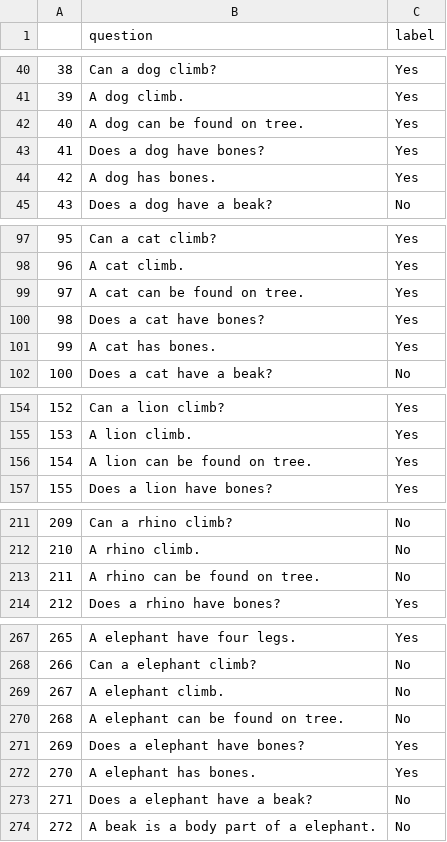
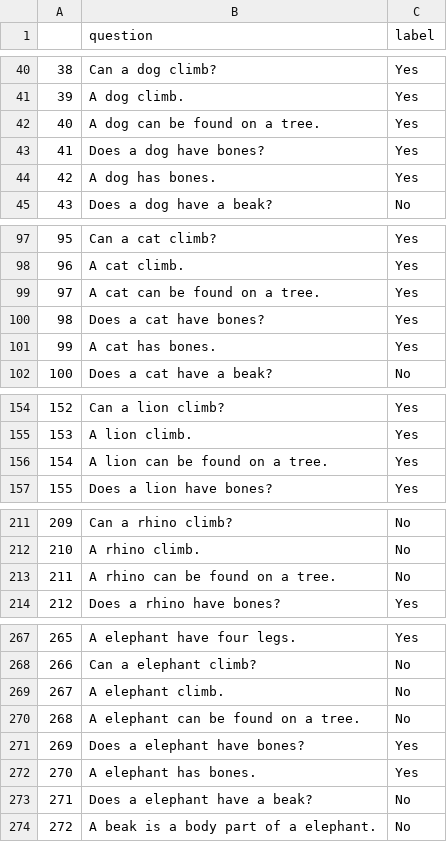
Before and after one commit to eliavmor-tau/DoLMUnderstandFrequentWordsBetter, a CSV file: csv/animal_questions.csv, drawn as a sheet; only a part is shown, gaps mark what is left out; the diff covers the shown part only.

Commit message:
update animal_questions

```diff
--- a/csv/animal_questions.csv
+++ b/csv/animal_questions.csv
@@ -41,3 +41,3 @@
 39,A dog climb.,Yes
-40,A dog can be found on tree.,Yes
+40,A dog can be found on a tree.,Yes
 41,Does a dog have bones?,Yes
@@ -98,3 +98,3 @@
 96,A cat climb.,Yes
-97,A cat can be found on tree.,Yes
+97,A cat can be found on a tree.,Yes
 98,Does a cat have bones?,Yes
@@ -155,3 +155,3 @@
 153,A lion climb.,Yes
-154,A lion can be found on tree.,Yes
+154,A lion can be found on a tree.,Yes
 155,Does a lion have bones?,Yes
@@ -212,3 +212,3 @@
 210,A rhino climb.,No
-211,A rhino can be found on tree.,No
+211,A rhino can be found on a tree.,No
 212,Does a rhino have bones?,Yes
@@ -269,3 +269,3 @@
 267,A elephant climb.,No
-268,A elephant can be found on tree.,No
+268,A elephant can be found on a tree.,No
 269,Does a elephant have bones?,Yes
```
Also changed, not shown: 58 edited cells elsewhere in this file, csv/animals_new.csv.
